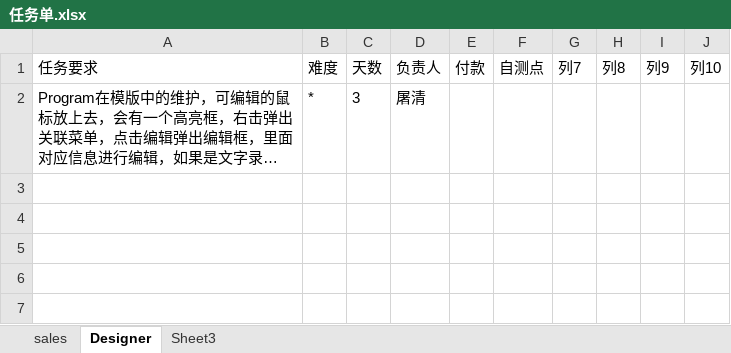
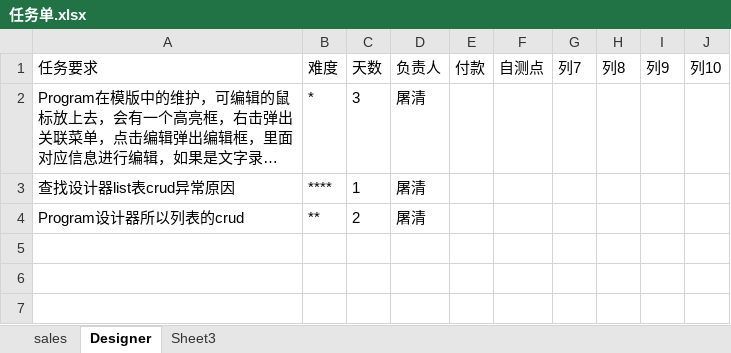
Before and after one commit to andrearustia6/cdmc-sales, an Excel workbook: Tasks/任务单.xlsx, sheet Designer, drawn as a sheet; only a part is shown; long unchanged cells end in …; values as stored, in another font and other column widths than the file's, no borders; table styles not drawn; the diff names each change by its address in the sheet, - before the commit and + after, or states it on an @@ line.

```diff
--- a/Tasks/任务单.xlsx (sheet Designer)
+++ b/Tasks/任务单.xlsx (sheet Designer)
-row 3: (empty)
+row 3: 查找设计器list表crud异常原因 | **** | 1 | 屠清
-row 4: (empty)
+row 4: Program设计器所以列表的crud | ** | 2 | 屠清
```
Also changed, not shown: sheet sales.
